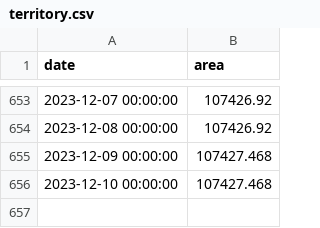
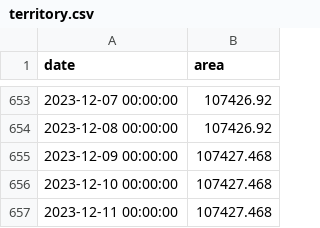
Before and after one commit to conflict-investigations/nzz-maps, a CSV file: territory.csv, drawn as a sheet; only a part is shown, gaps mark what is left out.

```diff
--- a/territory.csv
+++ b/territory.csv
@@ -656 +656,2 @@ date,area
 2023-12-10 00:00:00,107427.468
+2023-12-11 00:00:00,107427.468
```
Also changed, not shown: 1 other file.
